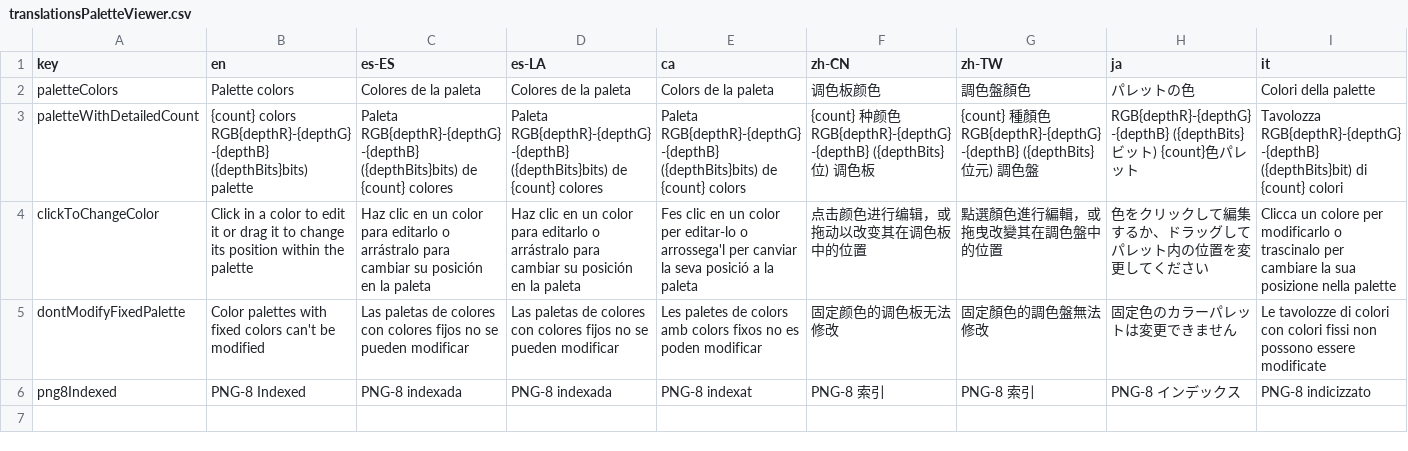
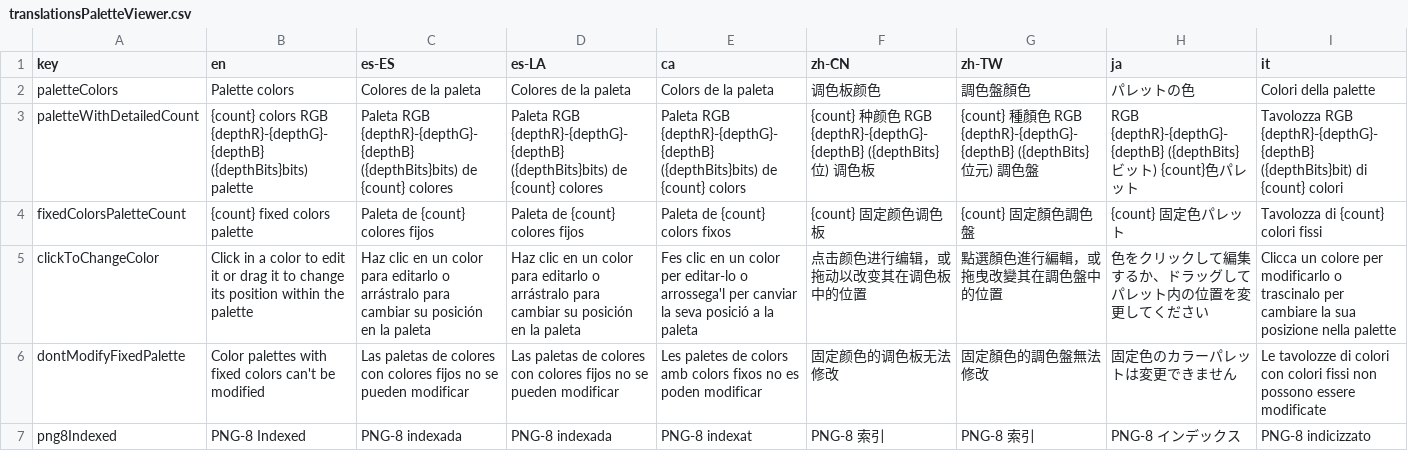
Before and after one commit to Anarkade/deliaxe-paint, a CSV file: src/locales/translationsPaletteViewer.csv, drawn as a sheet; only a part is shown; rows hold the shown columns only; the diff covers the shown part only; the diff names each change by its address in the sheet, - before the commit and + after, or states it on an @@ line.

Commit message:
chore: update translations and PaletteViewer text

```diff
--- a/src/locales/translationsPaletteViewer.csv
+++ b/src/locales/translationsPaletteViewer.csv
-B3 (en): {count} colors RGB{depthR}-{depthG}-{depthB} ({depthBits}bits) palette
+B3 (en): {count} colors RGB {depthR}-{depthG}-{depthB} ({depthBits}bits) palette
-C3 (es-ES): Paleta RGB{depthR}-{depthG}-{depthB} ({depthBits}bits) de…
+C3 (es-ES): Paleta RGB {depthR}-{depthG}-{depthB} ({depthBits}bits) de…
-D3 (es-LA): Paleta RGB{depthR}-{depthG}-{depthB} ({depthBits}bits) de…
+D3 (es-LA): Paleta RGB {depthR}-{depthG}-{depthB} ({depthBits}bits) de…
-E3 (ca): Paleta RGB{depthR}-{depthG}-{depthB} ({depthBits}bits) de…
+E3 (ca): Paleta RGB {depthR}-{depthG}-{depthB} ({depthBits}bits) de…
-F3 (zh-CN): …色 RGB{depthR}-{depthG}-{depthB} ({depthBits}位…
+F3 (zh-CN): …色 RGB {depthR}-{depthG}-{depthB} ({depthBits}位…
-G3 (zh-TW): …色 RGB{depthR}-{depthG}-{depthB} ({depthBits}位…
+G3 (zh-TW): …色 RGB {depthR}-{depthG}-{depthB} ({depthBits}位…
-H3 (ja): RGB{depthR}-{depthG}-{depthB} ({depthBits}ビ…
+H3 (ja): RGB {depthR}-{depthG}-{depthB} ({depthBits}ビ…
-I3 (it): Tavolozza RGB{depthR}-{depthG}-{depthB} ({depthBits}bit) di…
+I3 (it): Tavolozza RGB {depthR}-{depthG}-{depthB} ({depthBits}bit) di…
+row 4: fixedColorsPaletteCount | {count} fixed colors palette | Paleta de {count} colores fijos | Paleta de {count} colores fijos | Paleta de {count} colors fixos | {count} 固定颜色调色板 | {count} 固定顏色調色盤 | {count} 固定色パレット | Tavolozza di {count} colori fissi
```
Also changed, not shown: 12 edited cells elsewhere in this file, 1 other file.
